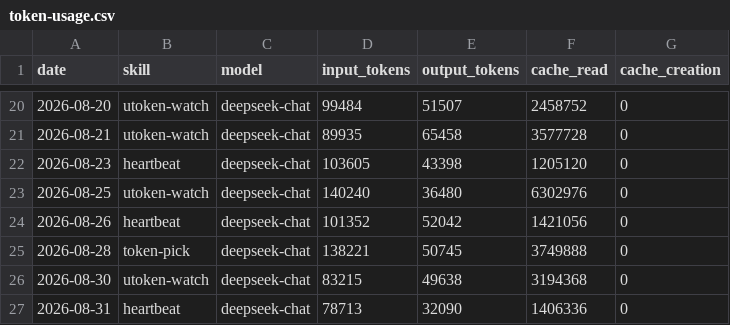
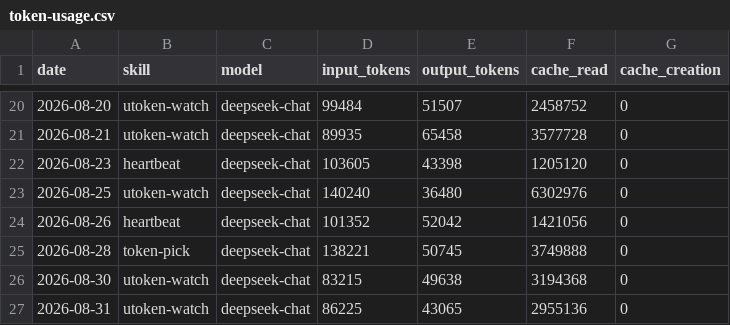
Before and after one commit to czijian729-oss/aeon, a CSV file: memory/token-usage.csv, drawn as a sheet; only a part is shown, gaps mark what is left out.

Commit message:
chore(utoken-watch): auto-commit 2026-08-31

```diff
--- a/memory/token-usage.csv
+++ b/memory/token-usage.csv
@@ -26,2 +26,2 @@ date,skill,model,input_tokens,output_tokens,cache_read,cache_creation
 2026-08-30,utoken-watch,deepseek-chat,83215,49638,3194368,0
-2026-08-31,heartbeat,deepseek-chat,78713,32090,1406336,0
+2026-08-31,utoken-watch,deepseek-chat,86225,43065,2955136,0
```
Also changed, not shown: 4 other files.
